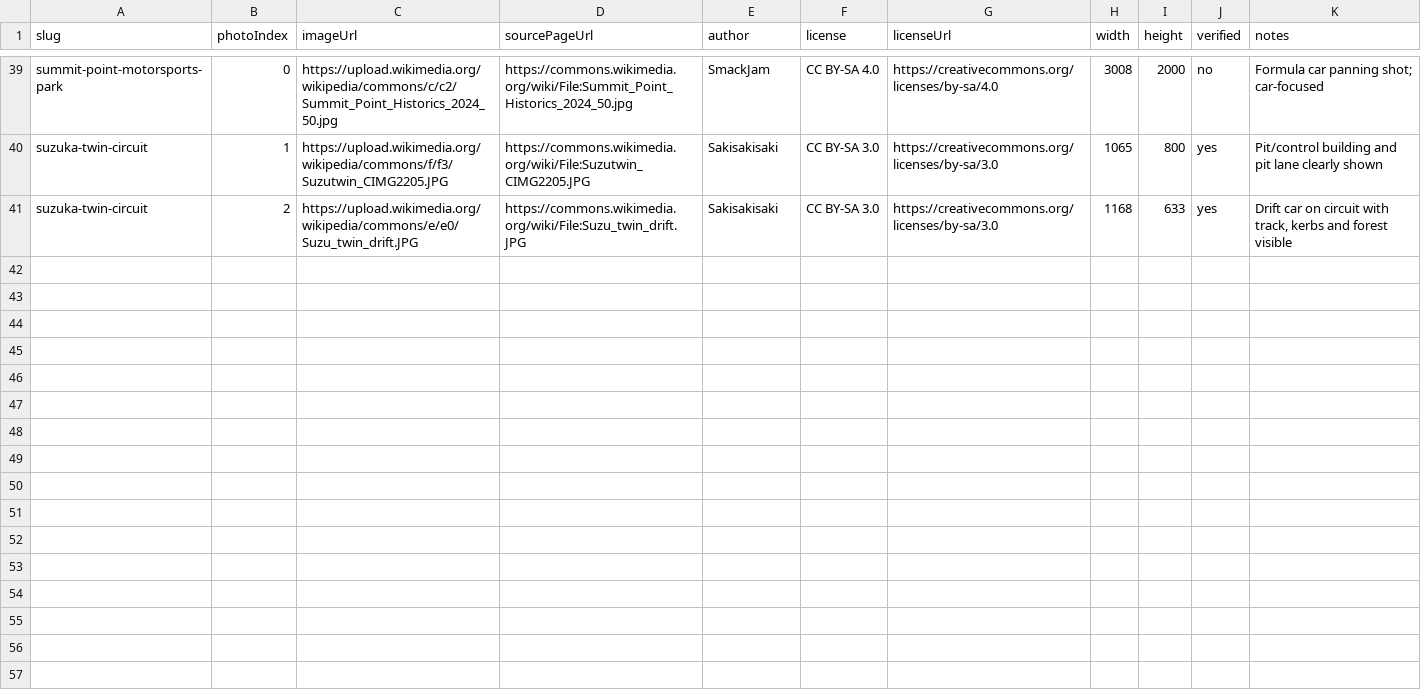
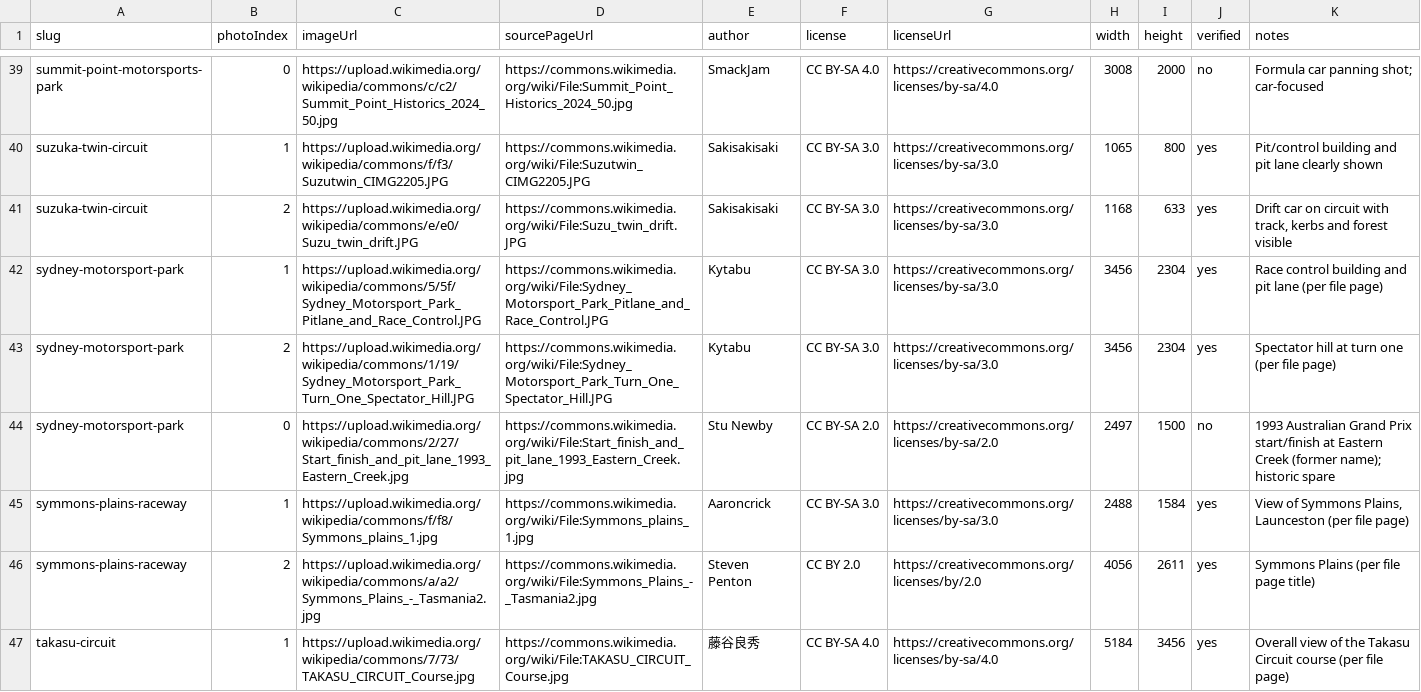
Before and after one commit to simracing-grip/racefinder, a CSV file: data/import/photos/batches/batch-11.csv, drawn as a sheet; only a part is shown, gaps mark what is left out; the diff covers the shown part only.

```diff
--- a/data/import/photos/batches/batch-11.csv
+++ b/data/import/photos/batches/batch-11.csv
@@ -41 +41,7 @@ suzuka-twin-circuit,1,https://upload.wikimedia.org/wikipedia/commons/f/f3/Suzutw
 suzuka-twin-circuit,2,https://upload.wikimedia.org/wikipedia/commons/e/e0/Suzu_twin_drift.JPG,https://commons.wikimedia.org/wiki/File:Suzu_twin_drift.JPG,Sakisakisaki,CC BY-SA 3.0,https://creativecommons.org/licenses/by-sa/3.0,1168,633,yes,"Drift car on circuit with track, kerbs and forest visible"
+sydney-motorsport-park,1,https://upload.wikimedia.org/wikipedia/commons/5/5f/Sydney_Motorsport_Park_Pitlane_and_Race_Control.JPG,https://commons.wikimedia.org/wiki/File:Sydney_Motorsport_Park_Pitlane_and_Race_Control.JPG,Kytabu,CC BY-SA 3.0,https://creativecommons.org/licenses/by-sa/3.0,3456,2304,yes,Race control building and pit lane (per file page)
+sydney-motorsport-park,2,https://upload.wikimedia.org/wikipedia/commons/1/19/Sydney_Motorsport_Park_Turn_One_Spectator_Hill.JPG,https://commons.wikimedia.org/wiki/File:Sydney_Motorsport_Park_Turn_One_Spectator_Hill.JPG,Kytabu,CC BY-SA 3.0,https://creativecommons.org/licenses/by-sa/3.0,3456,2304,yes,Spectator hill at turn one (per file page)
+sydney-motorsport-park,0,https://upload.wikimedia.org/wikipedia/commons/2/27/Start_finish_and_pit_lane_1993_Eastern_Creek.jpg,https://commons.wikimedia.org/wiki/File:Start_finish_and_pit_lane_1993_Eastern_Creek.jpg,Stu Newby,CC BY-SA 2.0,https://creativecommons.org/licenses/by-sa/2.0,2497,1500,no,1993 Australian Grand Prix start/finish at Eastern Creek (former name); historic spare
+symmons-plains-raceway,1,https://upload.wikimedia.org/wikipedia/commons/f/f8/Symmons_plains_1.jpg,https://commons.wikimedia.org/wiki/File:Symmons_plains_1.jpg,Aaroncrick,CC BY-SA 3.0,https://creativecommons.org/licenses/by-sa/3.0,2488,1584,yes,"View of Symmons Plains, Launceston (per file page)"
+symmons-plains-raceway,2,https://upload.wikimedia.org/wikipedia/commons/a/a2/Symmons_Plains_-_Tasmania2.jpg,https://commons.wikimedia.org/wiki/File:Symmons_Plains_-_Tasmania2.jpg,Steven Penton,CC BY 2.0,https://creativecommons.org/licenses/by/2.0,4056,2611,yes,"Symmons Plains (per file page title)"
+takasu-circuit,1,https://upload.wikimedia.org/wikipedia/commons/7/73/TAKASU_CIRCUIT_Course.jpg,https://commons.wikimedia.org/wiki/File:TAKASU_CIRCUIT_Course.jpg,藤谷良秀,CC BY-SA 4.0,https://creativecommons.org/licenses/by-sa/4.0,5184,3456,yes,Overall view of the Takasu Circuit course (per file page)
```
Also changed, not shown: 6 added rows elsewhere in this file, data/import/photos/batches/batch-11-log.csv, 9 other files.
